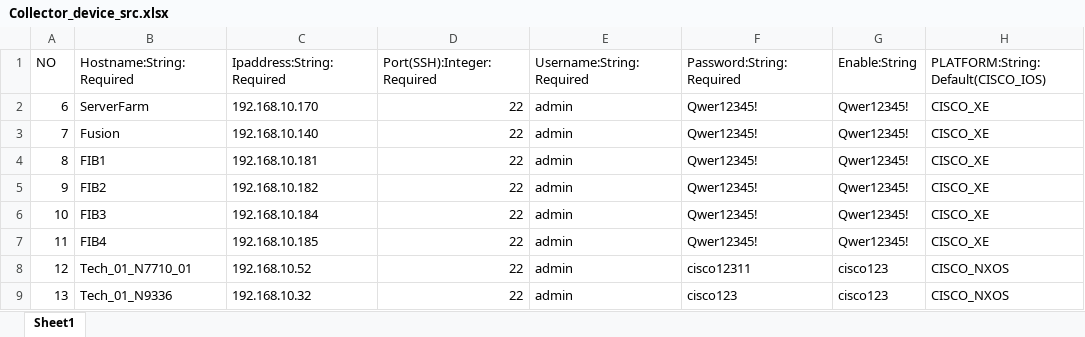
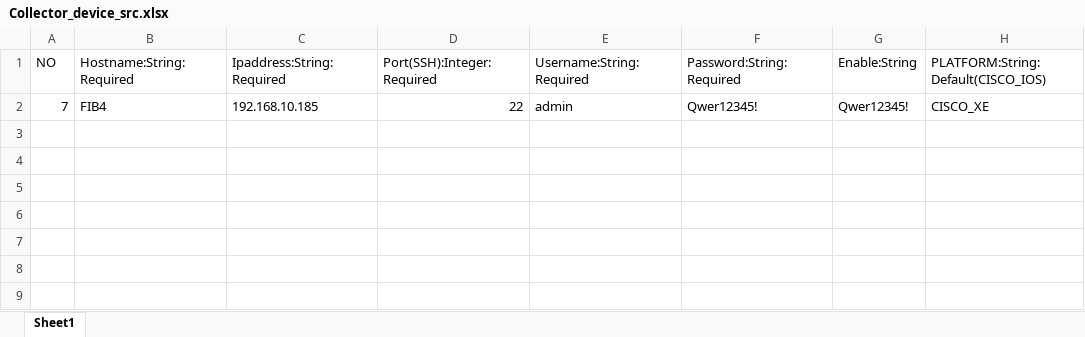
Before and after one commit to ispope45/LogCollector, an Excel workbook: Collector_device_src.xlsx, sheet Sheet1, drawn as a sheet; values as stored, in another font and other column widths than the file's, no borders; removed rows and columns are numbered as before the commit, all else as after; the diff names each change by its address in the sheet, - before the commit and + after, or states it on an @@ line.

Commit message:
Collector V2.0 모듈 분리

```diff
--- a/Collector_device_src.xlsx (sheet Sheet1)
+++ b/Collector_device_src.xlsx (sheet Sheet1)
-row 2: 6 | ServerFarm | 192.168.10.170 | 22 | admin | Qwer12345! | Qwer12345! | CISCO_XE
-B2 (Hostname:String:Required): Fusion
+B2 (Hostname:String:Required): FIB4
-C2 (Ipaddress:String:Required): 192.168.10.140
+C2 (Ipaddress:String:Required): 192.168.10.185
-row 4: 8 | FIB1 | 192.168.10.181 | 22 | admin | Qwer12345! | Qwer12345! | CISCO_XE
-row 5: 9 | FIB2 | 192.168.10.182 | 22 | admin | Qwer12345! | Qwer12345! | CISCO_XE
-row 6: 10 | FIB3 | 192.168.10.184 | 22 | admin | Qwer12345! | Qwer12345! | CISCO_XE
-row 7: 11 | FIB4 | 192.168.10.185 | 22 | admin | Qwer12345! | Qwer12345! | CISCO_XE
-row 8: 12 | Tech_01_N7710_01 | 192.168.10.52 | 22 | admin | cisco12311 | cisco123 | CISCO_NXOS
-row 9: 13 | Tech_01_N9336 | 192.168.10.32 | 22 | admin | cisco123 | cisco123 | CISCO_NXOS
```
Also changed, not shown: 15 other files.
